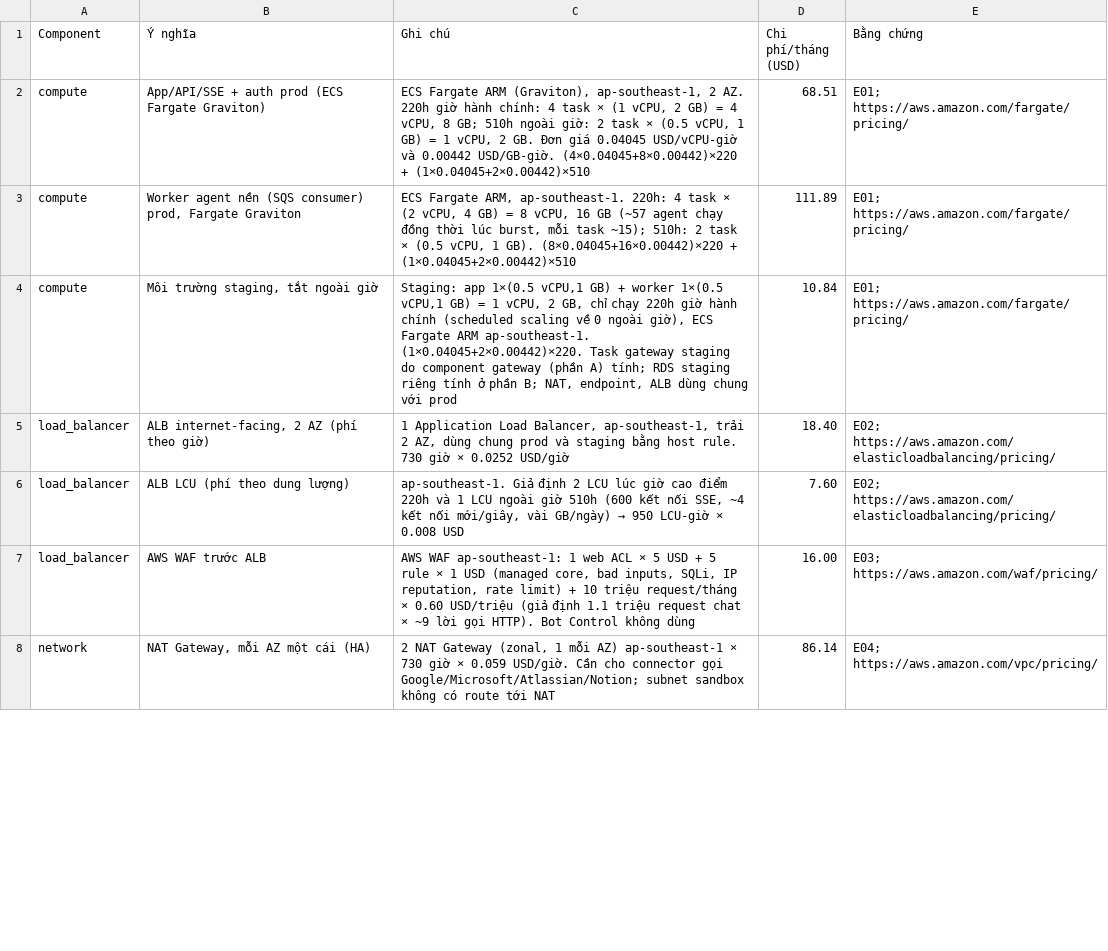
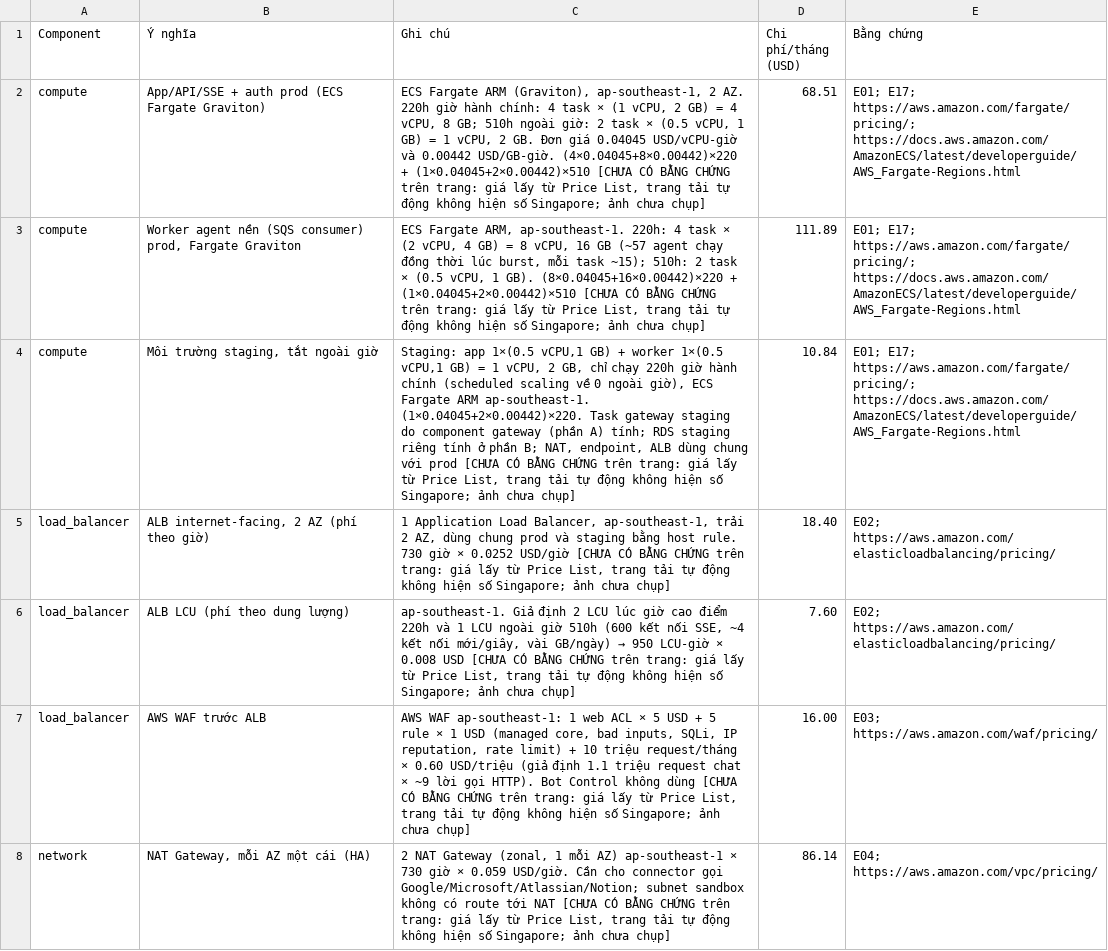
Before and after one commit to TuTune04/K4-Track2-Day28-TTL, a TSV file: docs/baogia-C.tsv, drawn as a sheet; only a part is shown; the diff covers the shown part only; the diff names each change by its address in the sheet, - before the commit and + after, or states it on an @@ line.

```diff
--- a/docs/baogia-C.tsv
+++ b/docs/baogia-C.tsv
-C2 (Ghi chú): …+ (1×0.04045+2×0.00442)×510
+C2 (Ghi chú): …+ (1×0.04045+2×0.00442)×510 [CHƯA CÓ BẰNG CHỨNG trên trang: giá lấy từ Price List, trang tải tự động không hiện số Singapore; ảnh chưa chụp]
-E2:E4 (Bằng chứng): E01; https://aws.amazon.com/fargate/pricing/
+E2:E4 (Bằng chứng): E01; E17; https://aws.amazon.com/fargate/pricing/; https://docs.aws.amazon.com/AmazonECS/latest/developerguide/AWS_Fargate-Regions.html
-C3 (Ghi chú): …+ (1×0.04045+2×0.00442)×510
+C3 (Ghi chú): …+ (1×0.04045+2×0.00442)×510 [CHƯA CÓ BẰNG CHỨNG trên trang: giá lấy từ Price List, trang tải tự động không hiện số Singapore; ảnh chưa chụp]
-C4 (Ghi chú): …với prod
+C4 (Ghi chú): …với prod [CHƯA CÓ BẰNG CHỨNG trên trang: giá lấy từ Price List, trang tải tự động không hiện số Singapore; ảnh chưa chụp]
-C5 (Ghi chú): …0.0252 USD/giờ
+C5 (Ghi chú): …0.0252 USD/giờ [CHƯA CÓ BẰNG CHỨNG trên trang: giá lấy từ Price List, trang tải tự động không hiện số Singapore; ảnh chưa chụp]
-C6 (Ghi chú): …0.008 USD
+C6 (Ghi chú): …0.008 USD [CHƯA CÓ BẰNG CHỨNG trên trang: giá lấy từ Price List, trang tải tự động không hiện số Singapore; ảnh chưa chụp]
-C7 (Ghi chú): …không dùng
+C7 (Ghi chú): …không dùng [CHƯA CÓ BẰNG CHỨNG trên trang: giá lấy từ Price List, trang tải tự động không hiện số Singapore; ảnh chưa chụp]
-C8 (Ghi chú): …tới NAT
+C8 (Ghi chú): …tới NAT [CHƯA CÓ BẰNG CHỨNG trên trang: giá lấy từ Price List, trang tải tự động không hiện số Singapore; ảnh chưa chụp]
```
Also changed, not shown: 29 edited cells elsewhere in this file, 2 other files.
